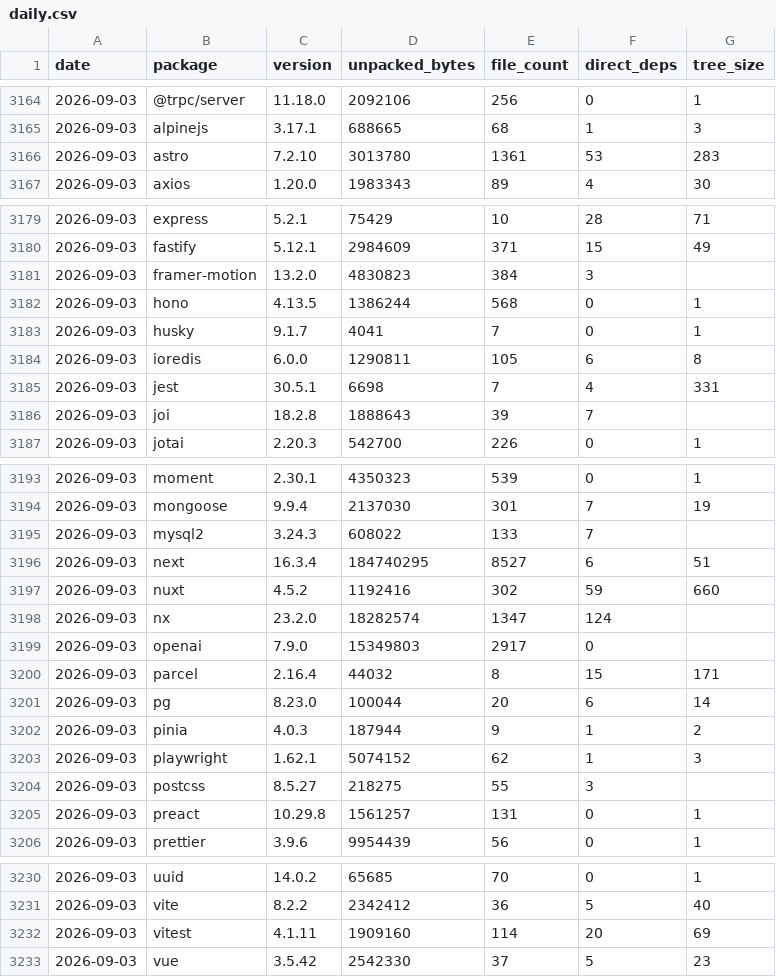
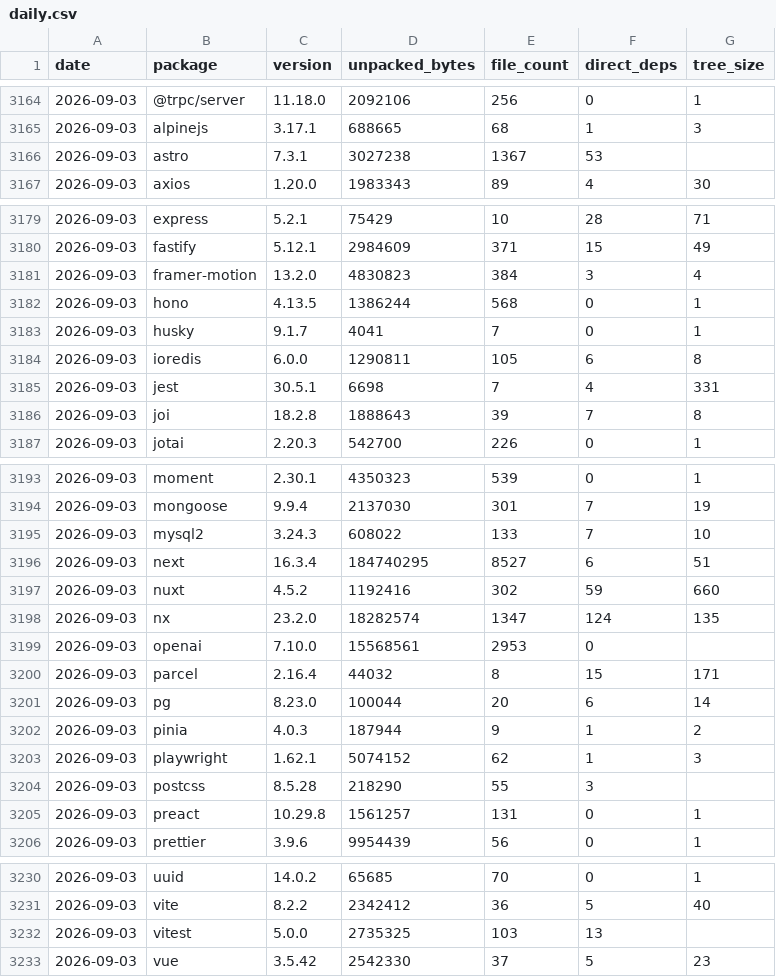
Before and after one commit to shwetankg07/great-consolidation, a CSV file: data/daily.csv, drawn as a sheet; only a part is shown, gaps mark what is left out; the diff covers the shown part only.

```diff
--- a/data/daily.csv
+++ b/data/daily.csv
@@ -3165,3 +3165,3 @@ date,package,version,unpacked_bytes,file_count,direct_deps,tree_size
 2026-09-03,alpinejs,3.17.1,688665,68,1,3
-2026-09-03,astro,7.2.10,3013780,1361,53,283
+2026-09-03,astro,7.3.1,3027238,1367,53,
 2026-09-03,axios,1.20.0,1983343,89,4,30
@@ -3180,3 +3180,3 @@ date,package,version,unpacked_bytes,file_count,direct_deps,tree_size
 2026-09-03,fastify,5.12.1,2984609,371,15,49
-2026-09-03,framer-motion,13.2.0,4830823,384,3,
+2026-09-03,framer-motion,13.2.0,4830823,384,3,4
 2026-09-03,hono,4.13.5,1386244,568,0,1
@@ -3185,3 +3185,3 @@ date,package,version,unpacked_bytes,file_count,direct_deps,tree_size
 2026-09-03,jest,30.5.1,6698,7,4,331
-2026-09-03,joi,18.2.8,1888643,39,7,
+2026-09-03,joi,18.2.8,1888643,39,7,8
 2026-09-03,jotai,2.20.3,542700,226,0,1
@@ -3194,7 +3194,7 @@ date,package,version,unpacked_bytes,file_count,direct_deps,tree_size
 2026-09-03,mongoose,9.9.4,2137030,301,7,19
-2026-09-03,mysql2,3.24.3,608022,133,7,
+2026-09-03,mysql2,3.24.3,608022,133,7,10
 2026-09-03,next,16.3.4,184740295,8527,6,51
 2026-09-03,nuxt,4.5.2,1192416,302,59,660
-2026-09-03,nx,23.2.0,18282574,1347,124,
-2026-09-03,openai,7.9.0,15349803,2917,0,
+2026-09-03,nx,23.2.0,18282574,1347,124,135
+2026-09-03,openai,7.10.0,15568561,2953,0,
 2026-09-03,parcel,2.16.4,44032,8,15,171
@@ -3203,3 +3203,3 @@ date,package,version,unpacked_bytes,file_count,direct_deps,tree_size
 2026-09-03,playwright,1.62.1,5074152,62,1,3
-2026-09-03,postcss,8.5.27,218275,55,3,
+2026-09-03,postcss,8.5.28,218290,55,3,
 2026-09-03,preact,10.29.8,1561257,131,0,1
@@ -3231,3 +3231,3 @@ date,package,version,unpacked_bytes,file_count,direct_deps,tree_size
 2026-09-03,vite,8.2.2,2342412,36,5,40
-2026-09-03,vitest,4.1.11,1909160,114,20,69
+2026-09-03,vitest,5.0.0,2735325,103,13,
 2026-09-03,vue,3.5.42,2542330,37,5,23
```
Also changed, not shown: 1 edited cell elsewhere in this file, data/releases.csv, 1 other file.
